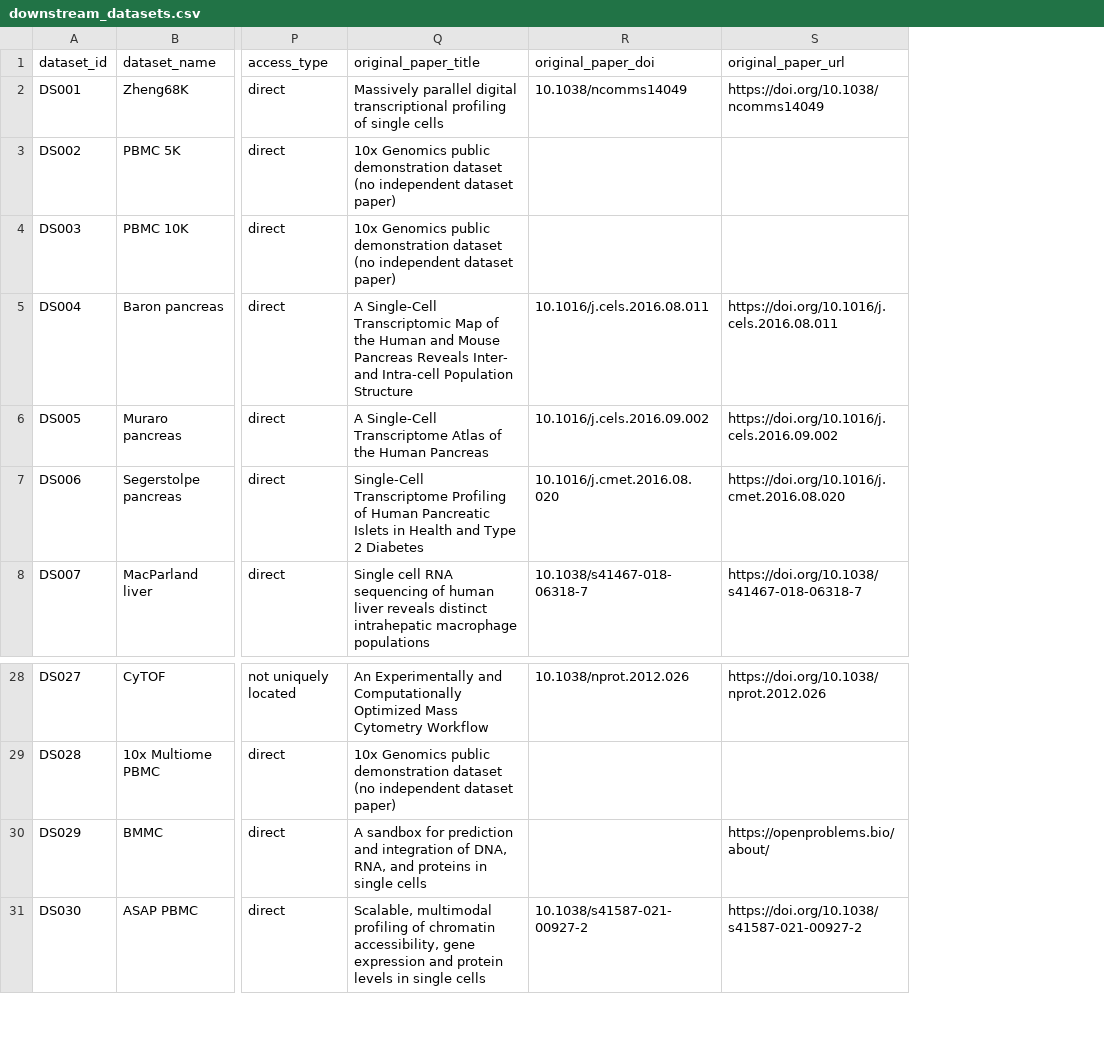
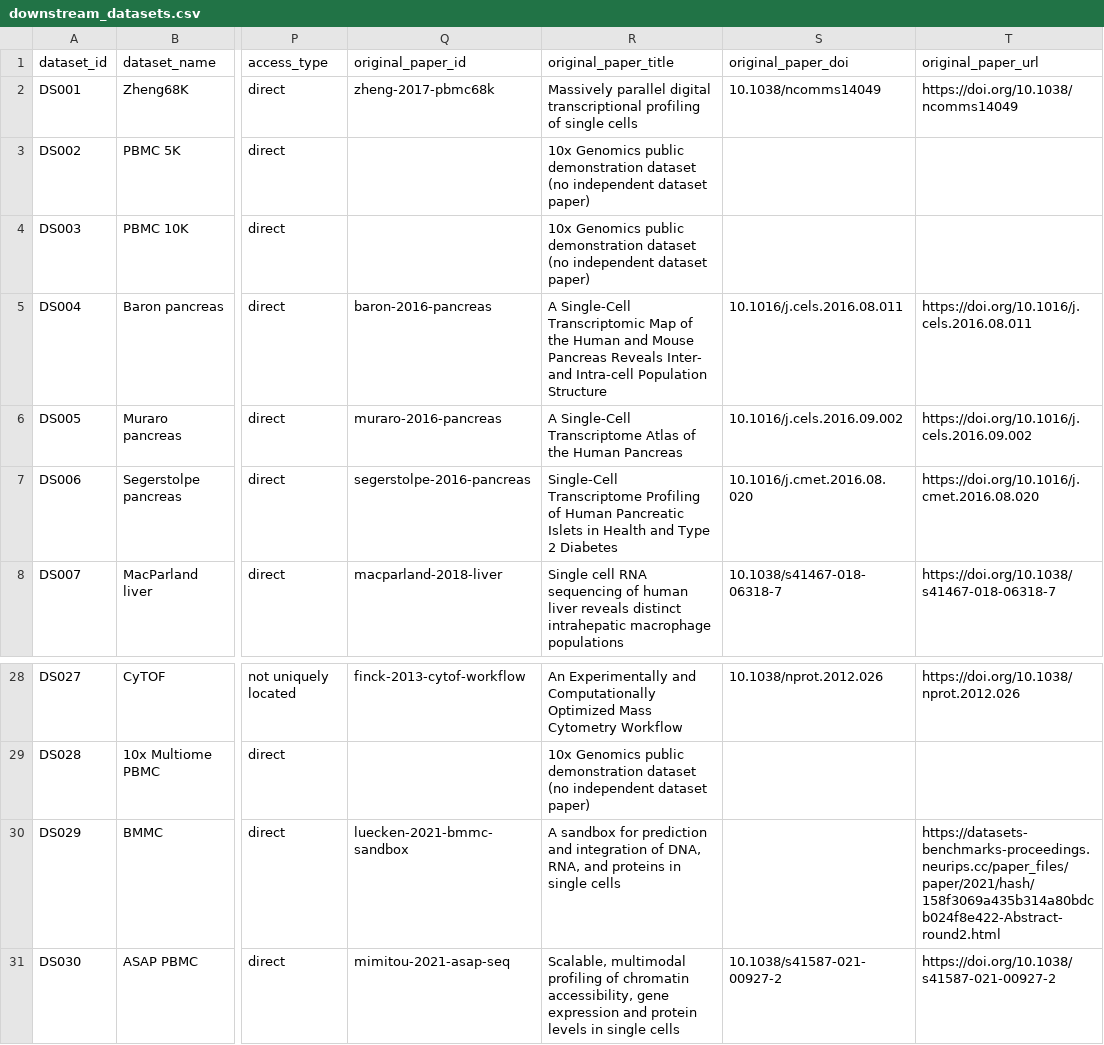
Before and after one commit to zhangxudashuaige/spatial-omics-literature-data, a CSV file: papers/single-cell-foundation-model-resources/metadata/downstream_datasets.csv, drawn as a sheet; only a part is shown, gaps mark what is left out; addresses are those after the commit; the diff names each change by its address in the sheet, - before the commit and + after, or states it on an @@ line.

Commit message:
Add original paper records for single-cell datasets

```diff
--- a/papers/single-cell-foundation-model-resources/metadata/downstream_datasets.csv
+++ b/papers/single-cell-foundation-model-resources/metadata/downstream_datasets.csv
+column Q (original_paper_id), rows 2-8: zheng-2017-pbmc68k |  |  | baron-2016-pancreas | muraro-2016-pancreas | segerstolpe-2016-pancreas | macparland-2018-liver; rows 28-31: finck-2013-cytof-workflow |  | luecken-2021-bmmc-sandbox | mimitou-2021-asap-seq
-T30 (original_paper_url): https://openproblems.bio/about/
+T30 (original_paper_url): https://datasets-benchmarks-proceedings.neurips.cc/paper_files/paper/2021/hash/158f3069a435b314a80bdcb024f8e422-Abstract-round2.html
```
Also changed, not shown: papers/single-cell-foundation-model-resources/results/url_check.csv, 42 other files.
